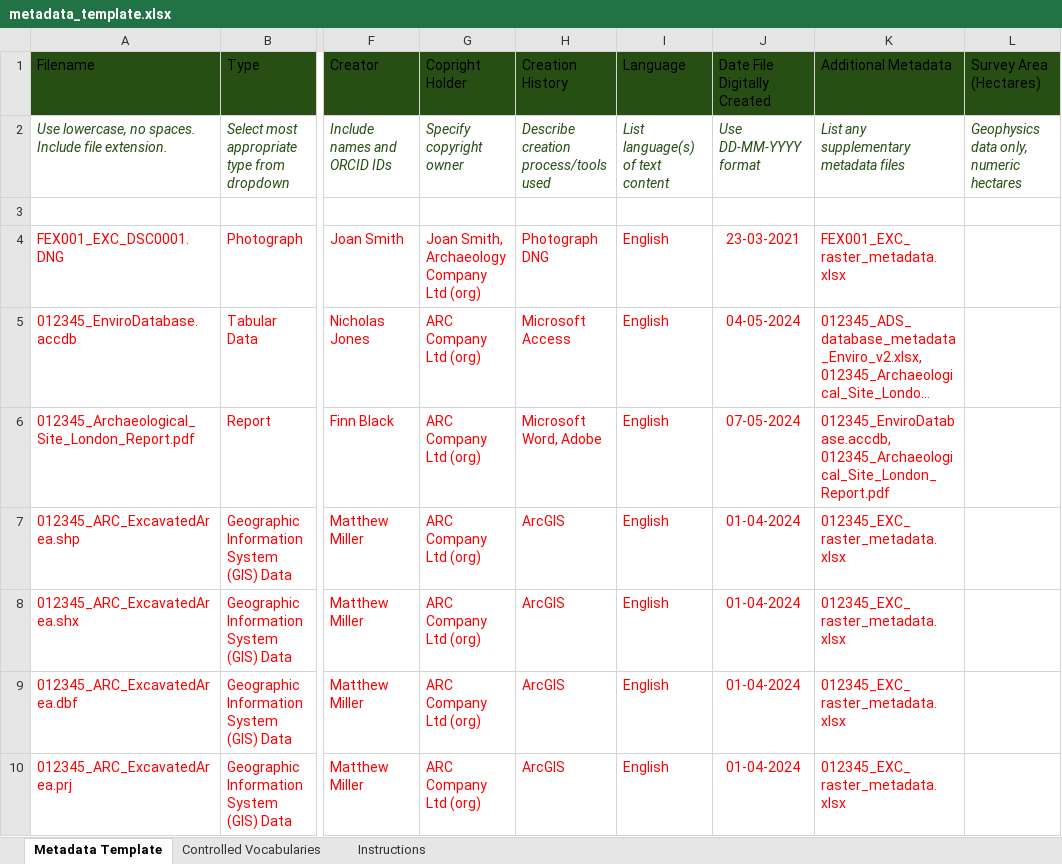
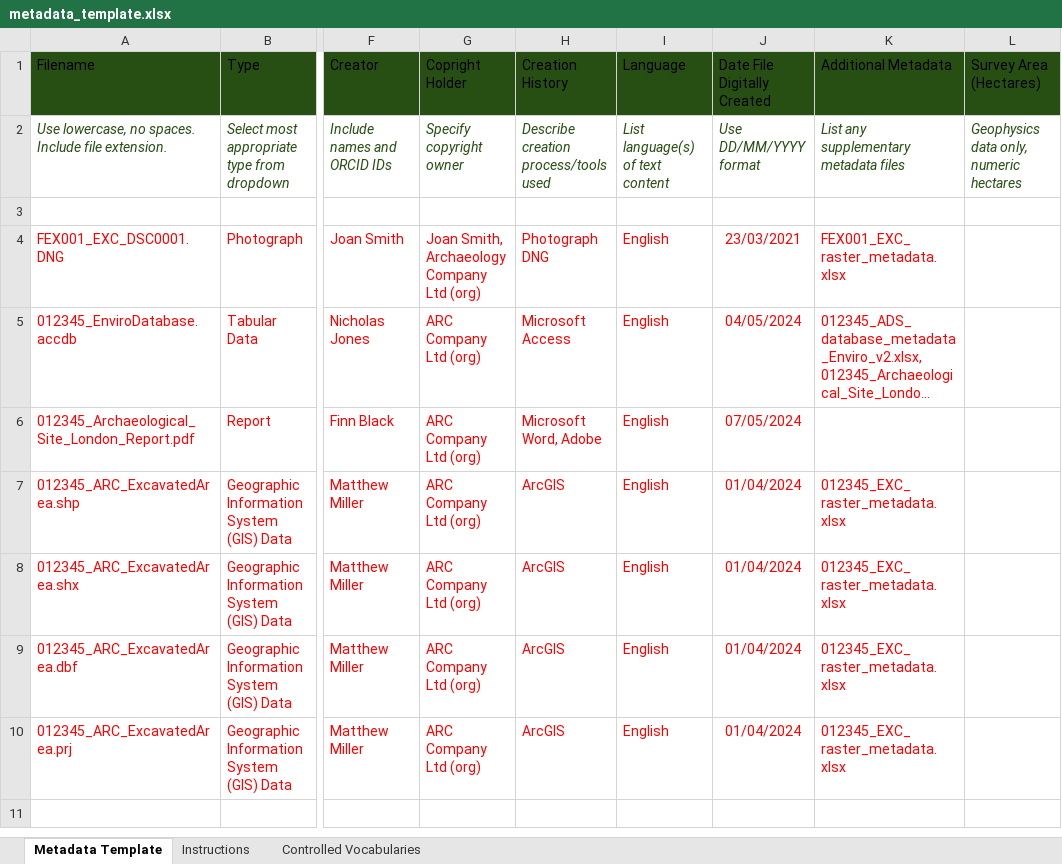
Before and after one commit to nickyjgarland/ingest, an Excel workbook: docs/assets/metadata_template.xlsx, sheet Metadata Template, drawn as a sheet; only a part is shown, gaps mark what is left out; long unchanged cells end in …; values as stored, in another font and other column widths than the file's, no borders; charts and pictures and table styles not drawn; the diff names each change by its address in the sheet, - before the commit and + after, or states it on an @@ line.

Commit message:
Update metadata_template.xlsx

```diff
--- a/docs/assets/metadata_template.xlsx (sheet Metadata Template)
+++ b/docs/assets/metadata_template.xlsx (sheet Metadata Template)
@@ sheet tab order changed: Metadata Template | Instructions | Controlled Vocabularies @@
-J2 (Date File Digitally Created): Use DD-MM-YYYY format
+J2 (Date File Digitally Created): Use DD/MM/YYYY format
-J4 (Date File Digitally Created): 23-03-2021
+J4 (Date File Digitally Created): 23/03/2021
-J5 (Date File Digitally Created): 04-05-2024
+J5 (Date File Digitally Created): 04/05/2024
-J6 (Date File Digitally Created): 07-05-2024
+J6 (Date File Digitally Created): 07/05/2024
-K6 (Additional Metadata): 012345_EnviroDatabase.accdb, 012345_Archaeological_Site_London_Report.pdf
+K6 (Additional Metadata): (empty)
-J7:J10 (Date File Digitally Created): 01-04-2024
+J7:J10 (Date File Digitally Created): 01/04/2024
```
Also changed, not shown: sheet Instructions, charts or pictures.
